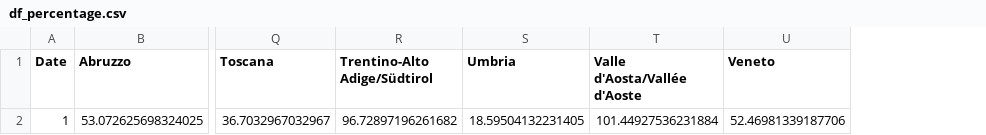
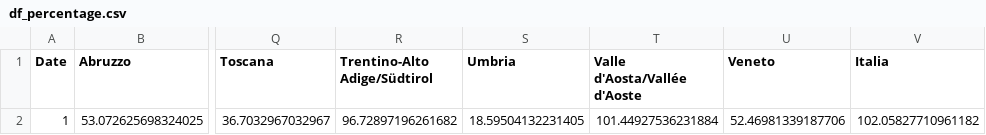
Before and after one commit to alicelovalvo/covid19-cases-italy, a CSV file: df_percentage.csv, drawn as a sheet; only a part is shown, gaps mark what is left out; the diff names each change by its address in the sheet, - before the commit and + after, or states it on an @@ line.

Commit message:
new data

```diff
--- a/df_percentage.csv
+++ b/df_percentage.csv
+column V (Italia), row 2: 102.05827710961182
```
Also changed, not shown: 1 other file.
